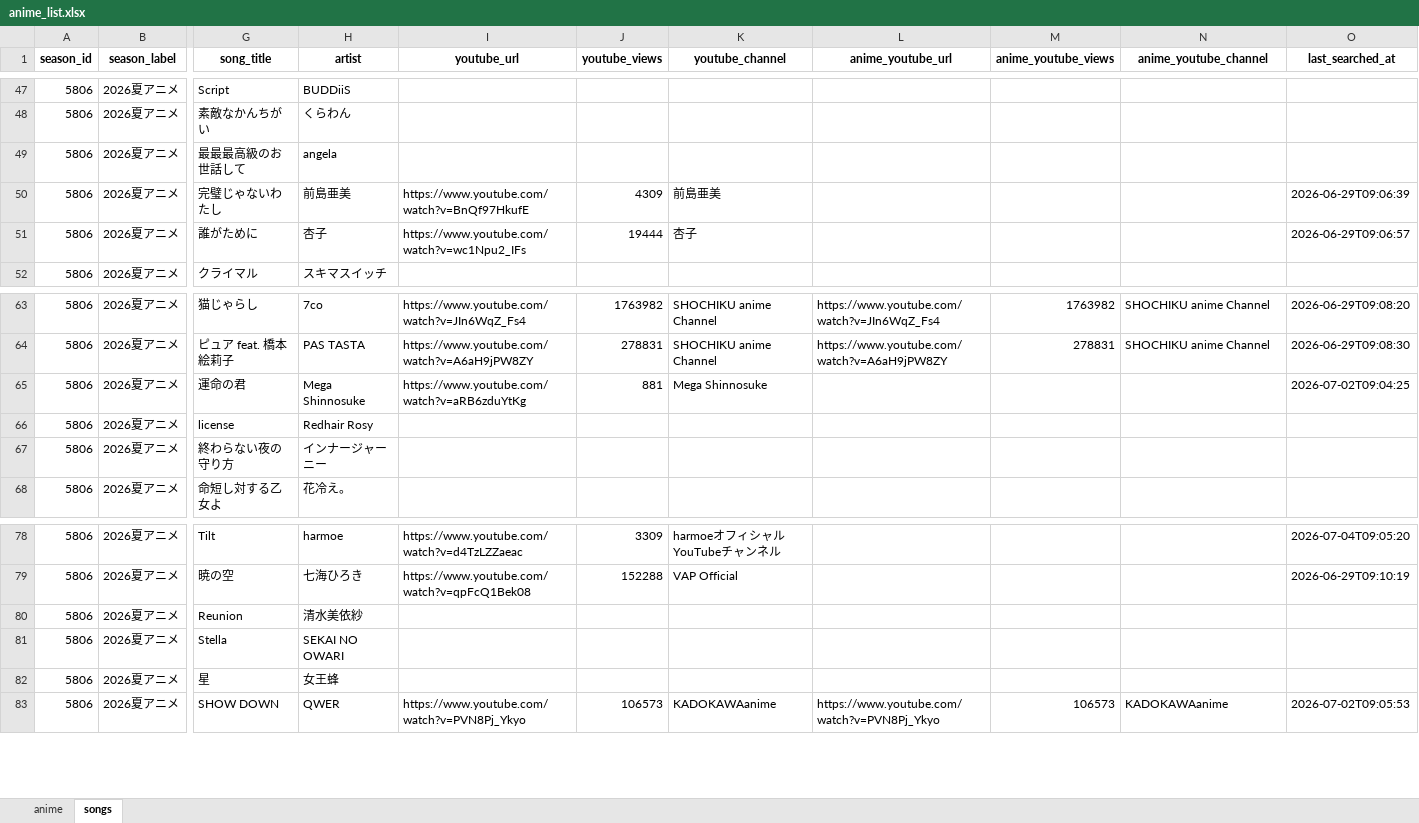
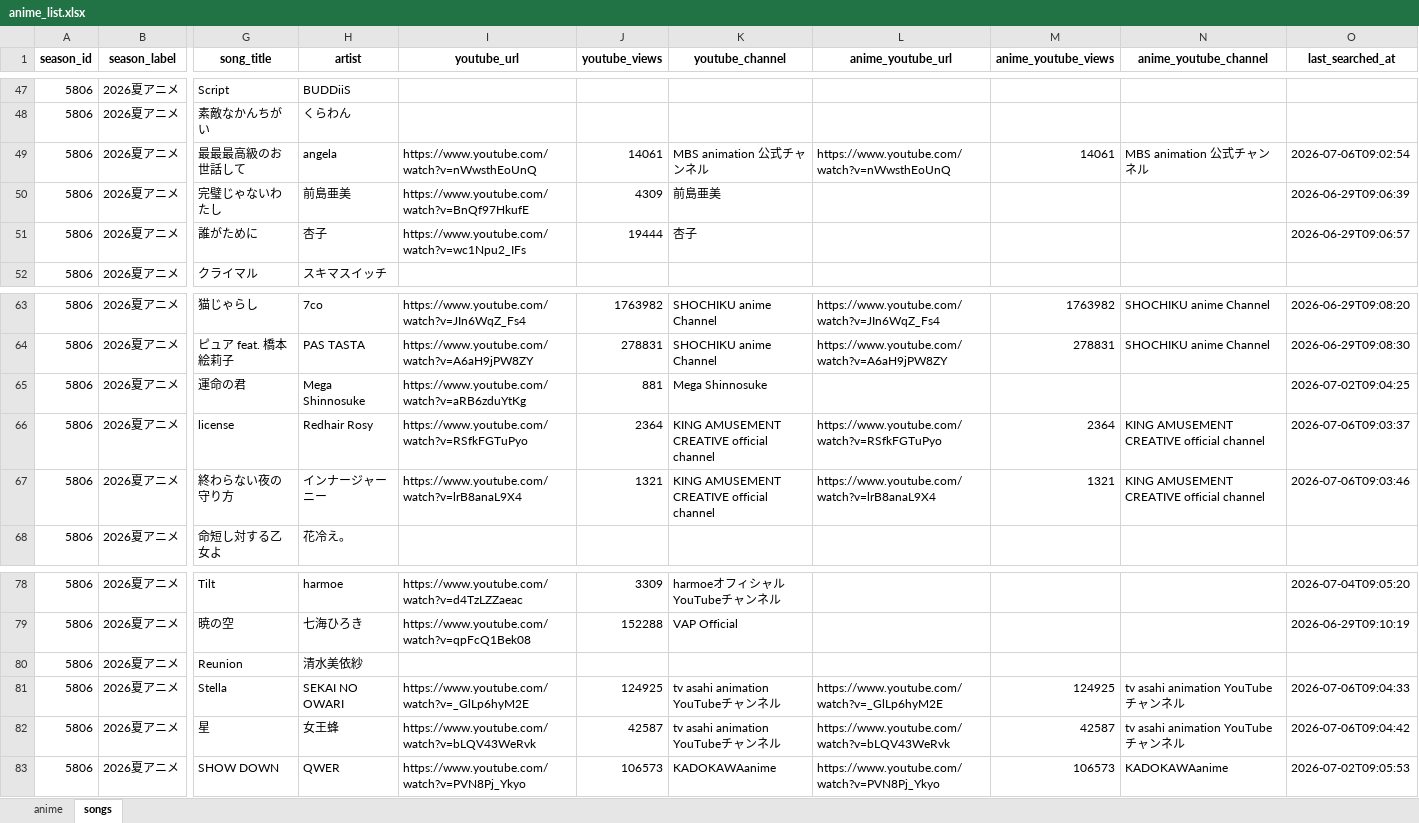
Before and after one commit to kageug/anime-list-updater, an Excel workbook: data/anime_list.xlsx, sheet songs, drawn as a sheet; only a part is shown, gaps mark what is left out; values as stored, in another font and other column widths than the file's, no borders; the diff covers the shown part only; the diff names each change by its address in the sheet, - before the commit and + after, or states it on an @@ line.

Commit message:
auto: anime list update (PC) 2026-07-06

```diff
--- a/data/anime_list.xlsx (sheet songs)
+++ b/data/anime_list.xlsx (sheet songs)
-I49 (youtube_url): (empty)
+I49 (youtube_url): https://www.youtube.com/watch?v=nWwsthEoUnQ
-J49 (youtube_views): (empty)
+J49 (youtube_views): 14061
-K49 (youtube_channel): (empty)
+K49 (youtube_channel): MBS animation 公式チャンネル
-L49 (anime_youtube_url): (empty)
+L49 (anime_youtube_url): https://www.youtube.com/watch?v=nWwsthEoUnQ
-M49 (anime_youtube_views): (empty)
+M49 (anime_youtube_views): 14061
-N49 (anime_youtube_channel): (empty)
+N49 (anime_youtube_channel): MBS animation 公式チャンネル
-O49 (last_searched_at): (empty)
+O49 (last_searched_at): 2026-07-06T09:02:54
-I66 (youtube_url): (empty)
+I66 (youtube_url): https://www.youtube.com/watch?v=RSfkFGTuPyo
-J66 (youtube_views): (empty)
+J66 (youtube_views): 2364
-K66:K67 (youtube_channel): (empty)
+K66:K67 (youtube_channel): KING AMUSEMENT CREATIVE official channel
-L66 (anime_youtube_url): (empty)
+L66 (anime_youtube_url): https://www.youtube.com/watch?v=RSfkFGTuPyo
-M66 (anime_youtube_views): (empty)
+M66 (anime_youtube_views): 2364
-N66:N67 (anime_youtube_channel): (empty)
+N66:N67 (anime_youtube_channel): KING AMUSEMENT CREATIVE official channel
-O66 (last_searched_at): (empty)
+O66 (last_searched_at): 2026-07-06T09:03:37
-I67 (youtube_url): (empty)
+I67 (youtube_url): https://www.youtube.com/watch?v=lrB8anaL9X4
-J67 (youtube_views): (empty)
+J67 (youtube_views): 1321
-L67 (anime_youtube_url): (empty)
+L67 (anime_youtube_url): https://www.youtube.com/watch?v=lrB8anaL9X4
-M67 (anime_youtube_views): (empty)
+M67 (anime_youtube_views): 1321
-O67 (last_searched_at): (empty)
+O67 (last_searched_at): 2026-07-06T09:03:46
-I81 (youtube_url): (empty)
+I81 (youtube_url): https://www.youtube.com/watch?v=_GlLp6hyM2E
-J81 (youtube_views): (empty)
+J81 (youtube_views): 124925
-K81:K82 (youtube_channel): (empty)
+K81:K82 (youtube_channel): tv asahi animation YouTubeチャンネル
-L81 (anime_youtube_url): (empty)
+L81 (anime_youtube_url): https://www.youtube.com/watch?v=_GlLp6hyM2E
-M81 (anime_youtube_views): (empty)
+M81 (anime_youtube_views): 124925
-N81:N82 (anime_youtube_channel): (empty)
+N81:N82 (anime_youtube_channel): tv asahi animation YouTubeチャンネル
-O81 (last_searched_at): (empty)
+O81 (last_searched_at): 2026-07-06T09:04:33
-I82 (youtube_url): (empty)
+I82 (youtube_url): https://www.youtube.com/watch?v=bLQV43WeRvk
-J82 (youtube_views): (empty)
+J82 (youtube_views): 42587
-L82 (anime_youtube_url): (empty)
+L82 (anime_youtube_url): https://www.youtube.com/watch?v=bLQV43WeRvk
-M82 (anime_youtube_views): (empty)
+M82 (anime_youtube_views): 42587
-O82 (last_searched_at): (empty)
+O82 (last_searched_at): 2026-07-06T09:04:42
```
Also changed, not shown: 64 edited cells elsewhere in this sheet, 3 other files.
